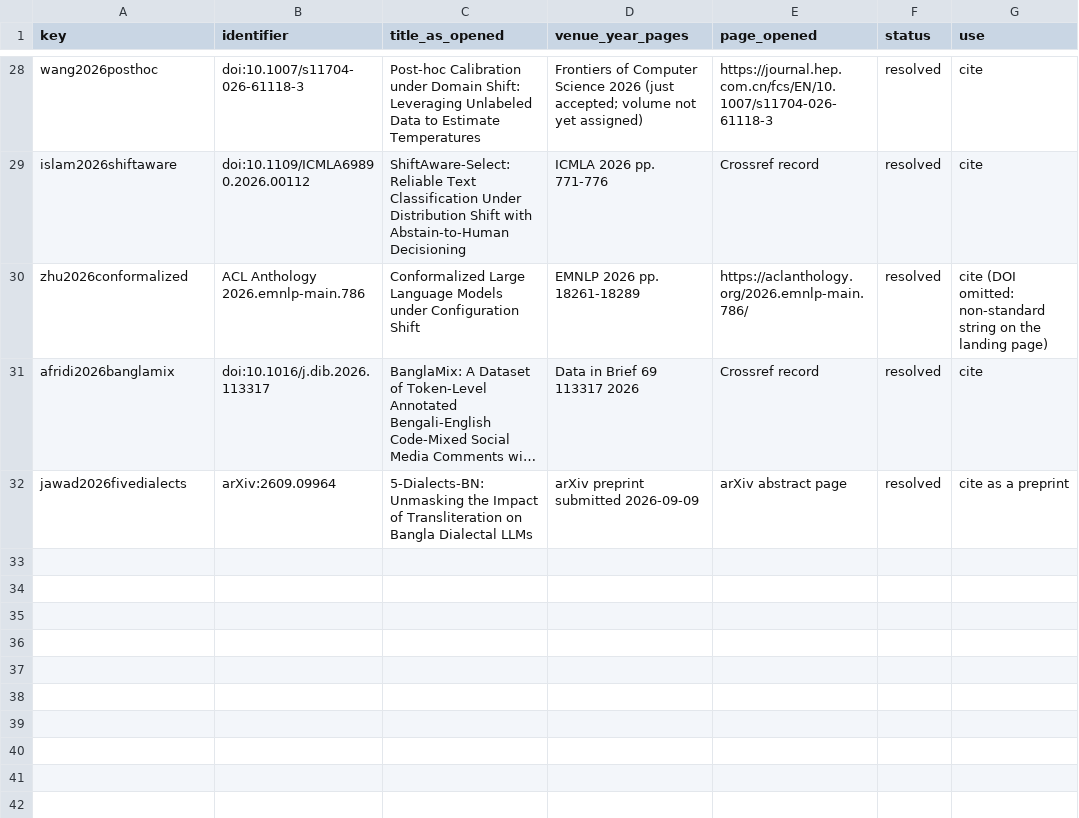
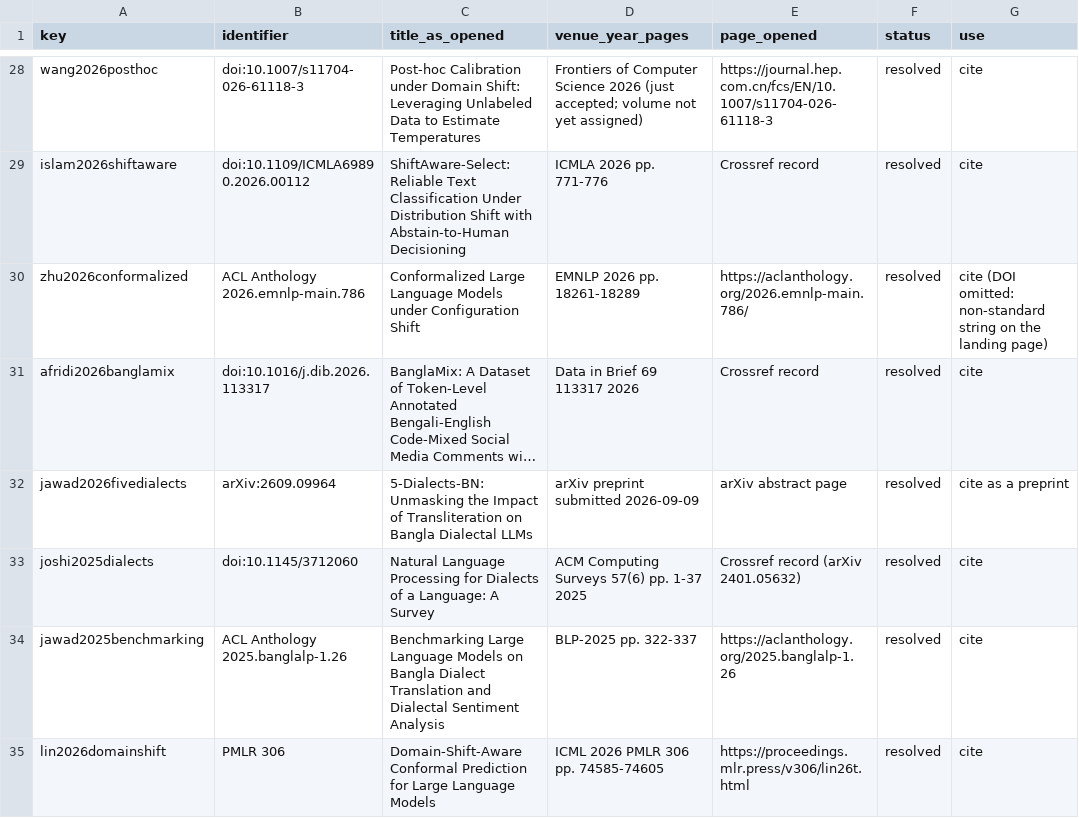
Before and after one commit to shuyeb00/bangla-calibration, a CSV file: paper/reference_verification_log.csv, drawn as a sheet; only a part is shown, gaps mark what is left out; long unchanged cells end in …; the diff names each change by its address in the sheet, - before the commit and + after, or states it on an @@ line.

```diff
--- a/paper/reference_verification_log.csv
+++ b/paper/reference_verification_log.csv
+row 33: joshi2025dialects | doi:10.1145/3712060 | Natural Language Processing for Dialects of a Language: A Survey | ACM Computing Surveys 57(6) pp. 1-37 2025 | Crossref record (arXiv 2401.05632) | resolved | cite
+row 34: jawad2025benchmarking | ACL Anthology 2025.banglalp-1.26 | Benchmarking Large Language Models on Bangla Dialect Translation and Dialectal Sentiment Analysis | BLP-2025 pp. 322-337 | https://aclanthology.org/2025.banglalp-1.26 | resolved | cite
+row 35: lin2026domainshift | PMLR 306 | Domain-Shift-Aware Conformal Prediction for Large Language Models | ICML 2026 PMLR 306 pp. 74585-74605 | https://proceedings.mlr.press/v306/lin26t.html | resolved | cite
```
Also changed, not shown: paper/supplementary_file_map.csv, 12 other files.
